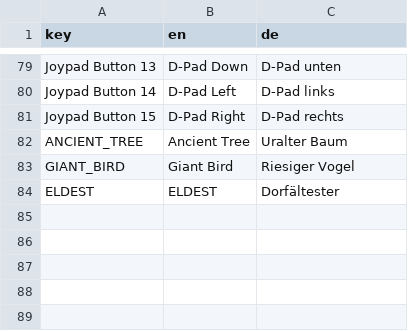
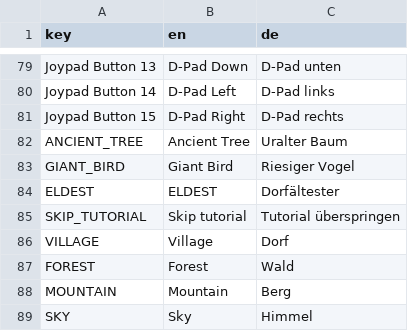
Before and after one commit to dardanbujupaj/rainbow-crystal, a CSV file: localization/localization.csv, drawn as a sheet; only a part is shown, gaps mark what is left out.

```diff
--- a/localization/localization.csv
+++ b/localization/localization.csv
@@ -84 +84,6 @@ GIANT_BIRD,Giant Bird,Riesiger Vogel
 ELDEST,ELDEST,Dorfältester
+SKIP_TUTORIAL,Skip tutorial,Tutorial überspringen
+VILLAGE,Village,Dorf
+FOREST,Forest,Wald
+MOUNTAIN,Mountain,Berg
+SKY,Sky,Himmel
```
Also changed, not shown: localization/dialog.csv, 14 other files.
